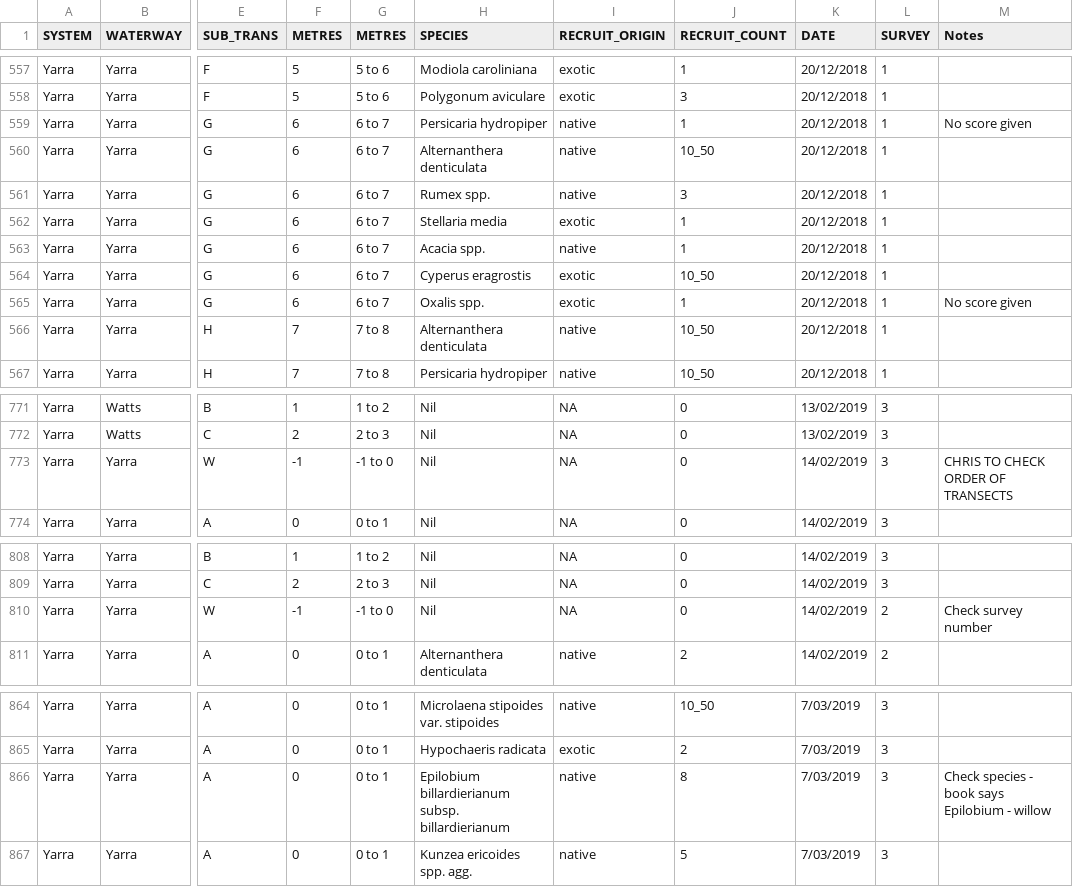
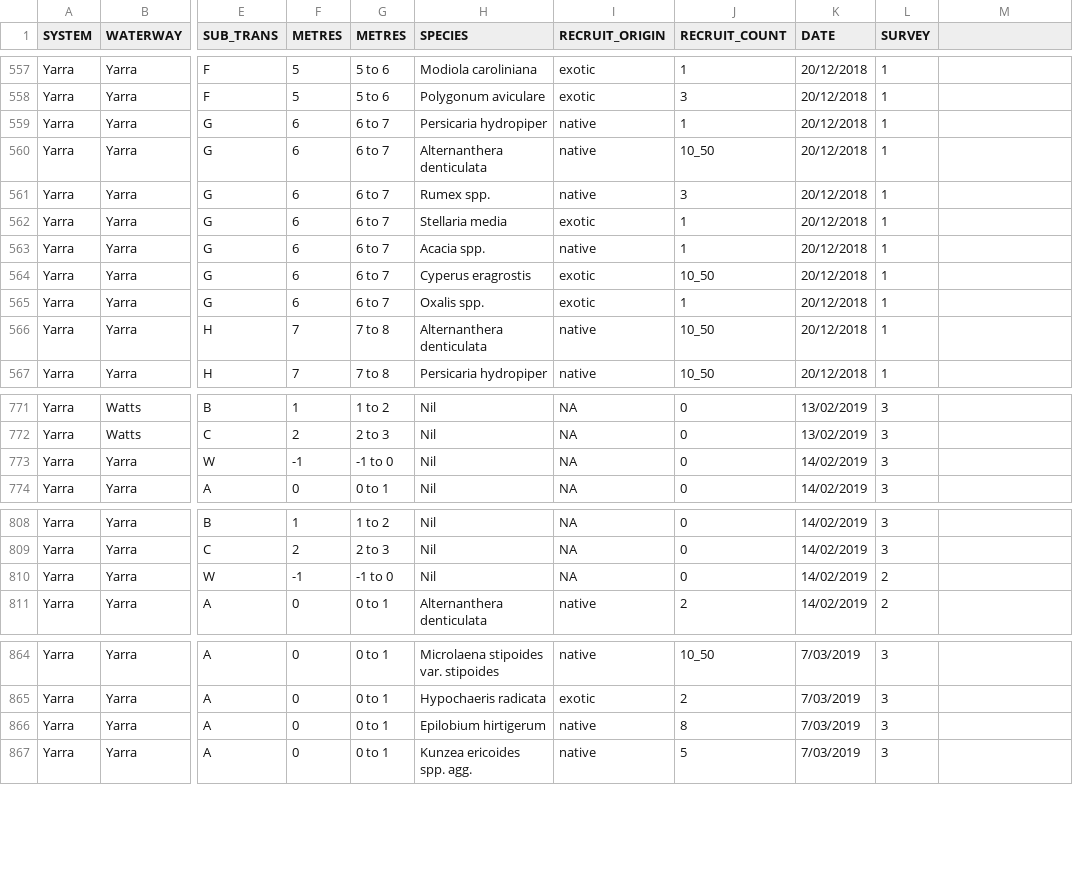
Before and after one commit to egouldo/VEFMAP_VEG_Stage6, a CSV file: data/raw_data/veg_data/VEFMAPS6_Yarra_2018_2019_Recruits.csv, drawn as a sheet; only a part is shown, gaps mark what is left out; the diff covers the shown part only; the diff names each change by its address in the sheet, - before the commit and + after, or states it on an @@ line.

```diff
--- a/data/raw_data/veg_data/VEFMAPS6_Yarra_2018_2019_Recruits.csv
+++ b/data/raw_data/veg_data/VEFMAPS6_Yarra_2018_2019_Recruits.csv
-M1: Notes
+M1: (empty)
-M559: No score given
+M559: (empty)
-M565: No score given
+M565: (empty)
-M773: CHRIS TO CHECK ORDER OF TRANSECTS
+M773: (empty)
-M810: Check survey number
+M810: (empty)
-H866 (SPECIES): Epilobium billardierianum subsp. billardierianum
+H866 (SPECIES): Epilobium hirtigerum
-M866: Check species - book says Epilobium - willow
+M866: (empty)
```
Also changed, not shown: 42 edited cells elsewhere in this file, 1 other file.
